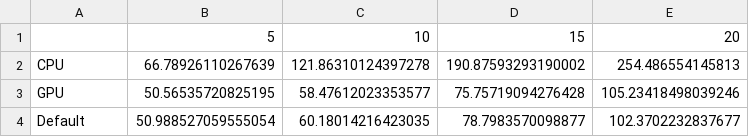
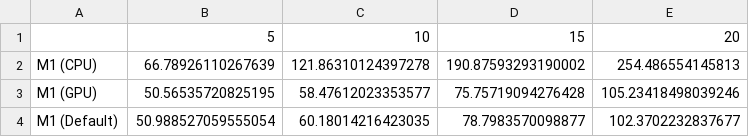
Before and after one commit to particle1331/M1-tensorflow-benchmark, a CSV file: results_local.csv, drawn as a sheet.

```diff
--- a/results_local.csv
+++ b/results_local.csv
@@ -1,4 +1,4 @@
 ,5,10,15,20
-CPU,66.78926110267639,121.86310124397278,190.87593293190002,254.486554145813
-GPU,50.56535720825195,58.47612023353577,75.75719094276428,105.23418498039246
-Default,50.988527059555054,60.18014216423035,78.7983570098877,102.3702232837677
+M1 (CPU),66.78926110267639,121.86310124397278,190.87593293190002,254.486554145813
+M1 (GPU),50.56535720825195,58.47612023353577,75.75719094276428,105.23418498039246
+M1 (Default),50.988527059555054,60.18014216423035,78.7983570098877,102.3702232837677
```
Also changed, not shown: 6 other files.
